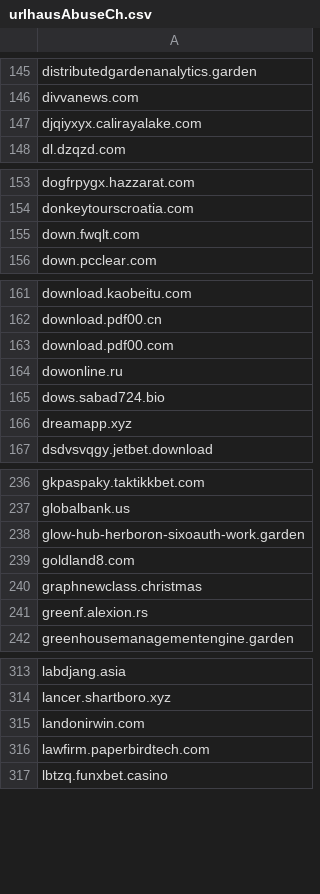
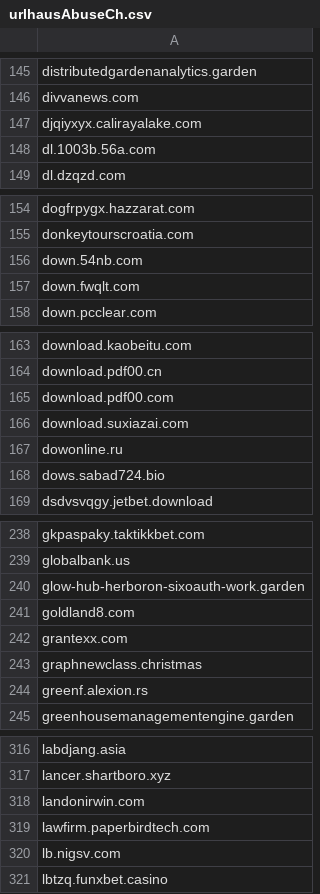
Before and after one commit to external-sources/hosts-sources, a CSV file: data/urlhausAbuseCh.csv, drawn as a sheet; only a part is shown, gaps mark what is left out; removed rows and columns are numbered as before the commit, all else as after; the diff names each change by its address in the sheet, - before the commit and + after, or states it on an @@ line.

Commit message:
Committed new lists day: 200 of year 2026 10:58:25

```diff
--- a/data/urlhausAbuseCh.csv
+++ b/data/urlhausAbuseCh.csv
+row 148: dl.1003b.56a.com
+row 156: down.54nb.com
+row 166: download.suxiazai.com
-row 166: dreamapp.xyz
+row 242: grantexx.com
+row 320: lb.nigsv.com
```
Also changed, not shown: 2 other files.
